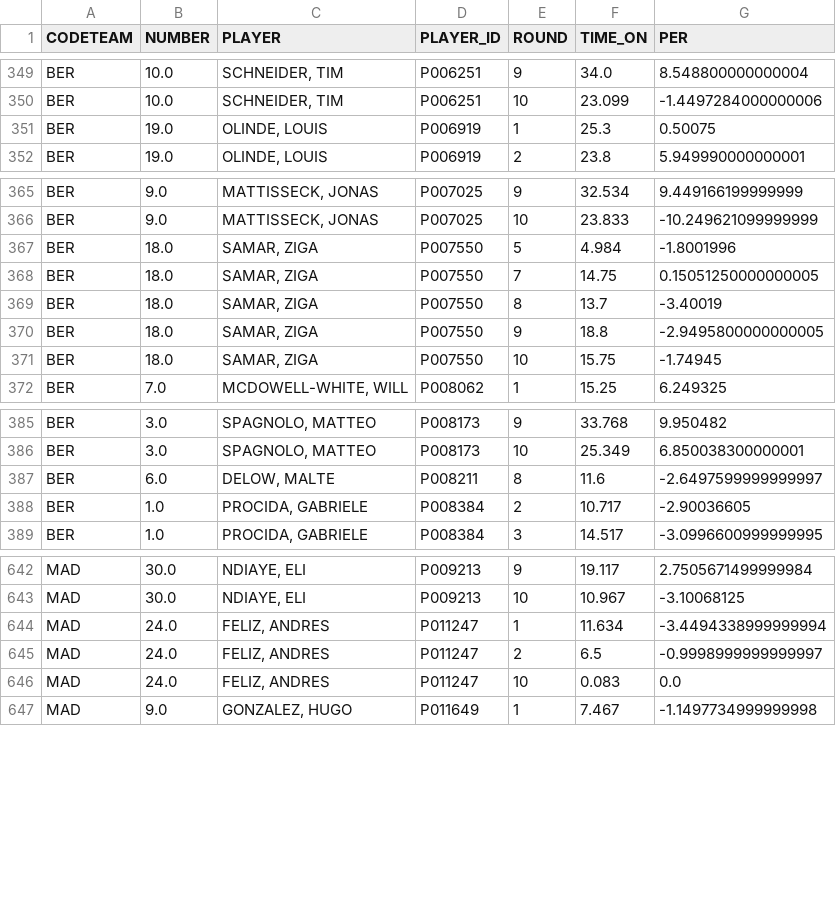
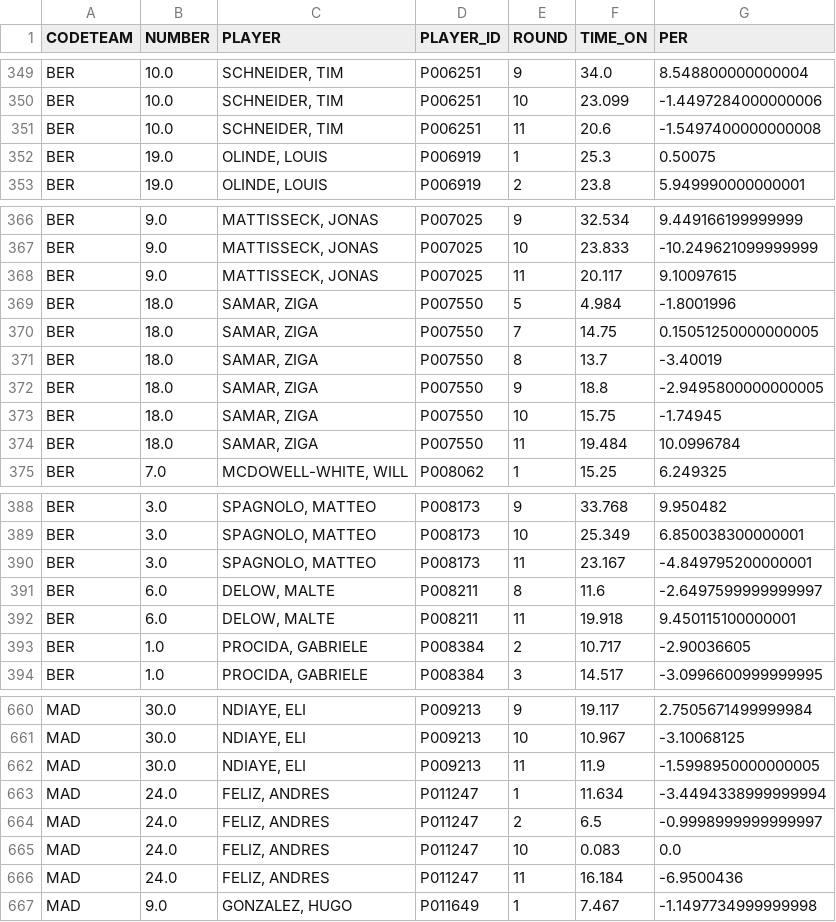
Before and after one commit to gpain1999/Euroleague_Eurocup_Analyses, a CSV file: datas/euroleague_PER_2024_round.csv, drawn as a sheet; only a part is shown, gaps mark what is left out; the diff covers the shown part only; the diff names each change by its address in the sheet, - before the commit and + after, or states it on an @@ line.

```diff
--- a/datas/euroleague_PER_2024_round.csv
+++ b/datas/euroleague_PER_2024_round.csv
+row 351: BER | 10.0 | SCHNEIDER, TIM | P006251 | 11 | 20.6 | -1.5497400000000008
+row 368: BER | 9.0 | MATTISSECK, JONAS | P007025 | 11 | 20.117 | 9.10097615
+row 374: BER | 18.0 | SAMAR, ZIGA | P007550 | 11 | 19.484 | 10.0996784
+row 390: BER | 3.0 | SPAGNOLO, MATTEO | P008173 | 11 | 23.167 | -4.849795200000001
+row 392: BER | 6.0 | DELOW, MALTE | P008211 | 11 | 19.918 | 9.450115100000001
+row 662: MAD | 30.0 | NDIAYE, ELI | P009213 | 11 | 11.9 | -1.5998950000000005
+row 666: MAD | 24.0 | FELIZ, ANDRES | P011247 | 11 | 16.184 | -6.9500436
```
Also changed, not shown: 16 added rows elsewhere in this file, datas/euroleague_PER_2024.csv, datas/euroleague_five_evol_2024.csv, 5 other files.
